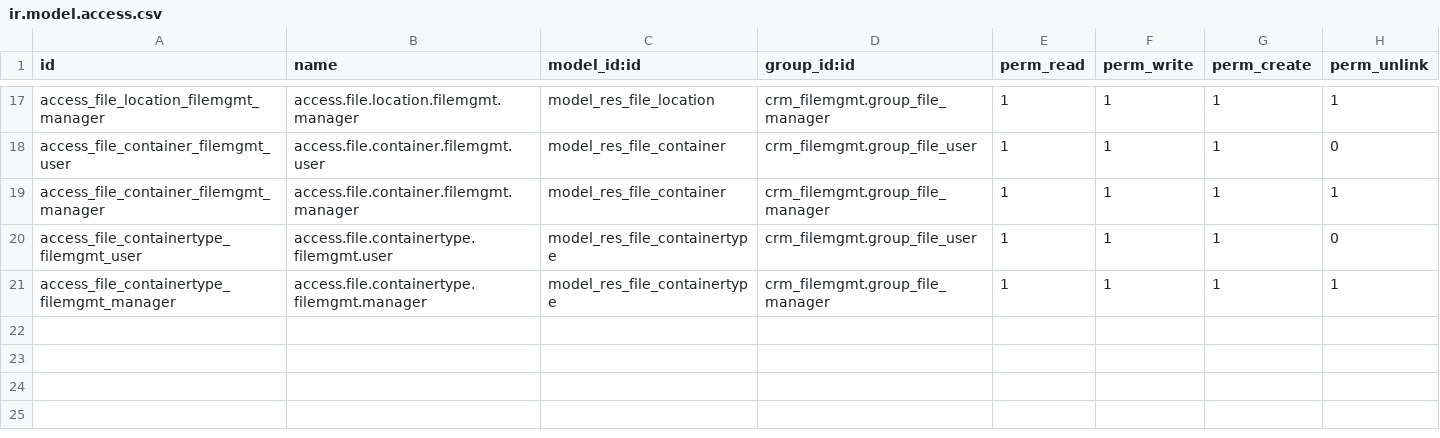
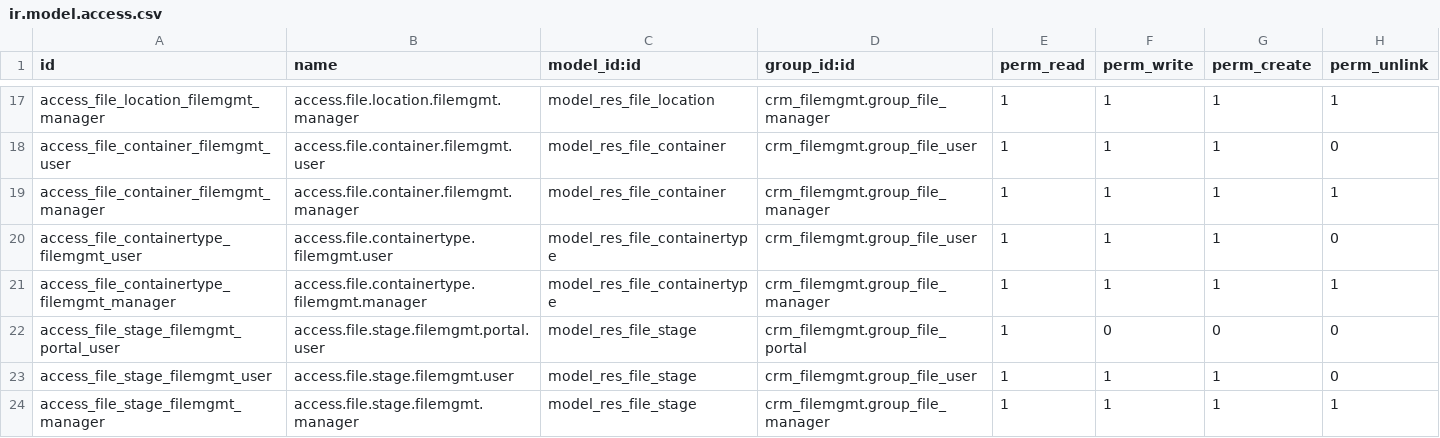
Before and after one commit to MovalAgroingenieria/general_clean, a CSV file: crm_filemgmt/security/ir.model.access.csv, drawn as a sheet; only a part is shown, gaps mark what is left out; the diff names each change by its address in the sheet, - before the commit and + after, or states it on an @@ line.

Commit message:
[UPD] crm_filemgmt: Several improvements * Change state field by user-customizable stage_id * Add top and botton comments * Change cancelled by unactive * Create migration script

```diff
--- a/crm_filemgmt/security/ir.model.access.csv
+++ b/crm_filemgmt/security/ir.model.access.csv
+row 22: access_file_stage_filemgmt_portal_user | access.file.stage.filemgmt.portal.user | model_res_file_stage | crm_filemgmt.group_file_portal | 1 | 0 | 0 | 0
+row 23: access_file_stage_filemgmt_user | access.file.stage.filemgmt.user | model_res_file_stage | crm_filemgmt.group_file_user | 1 | 1 | 1 | 0
+row 24: access_file_stage_filemgmt_manager | access.file.stage.filemgmt.manager | model_res_file_stage | crm_filemgmt.group_file_manager | 1 | 1 | 1 | 1
```
Also changed, not shown: 15 other files.
